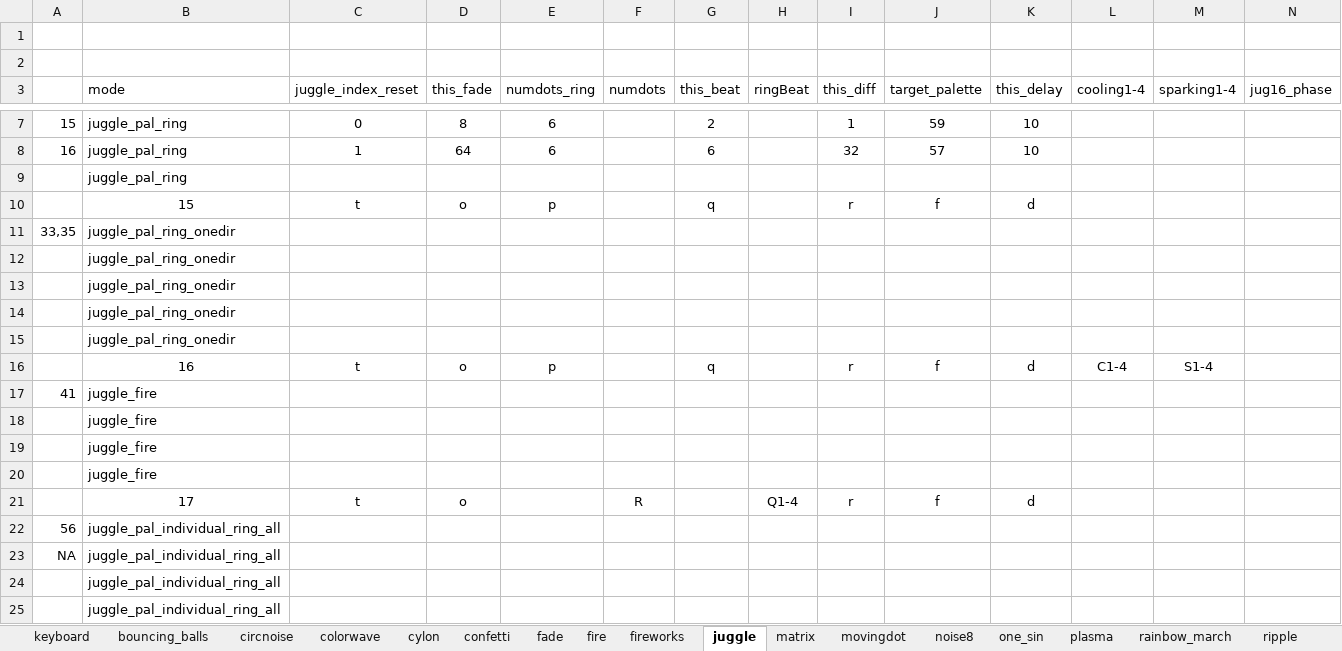
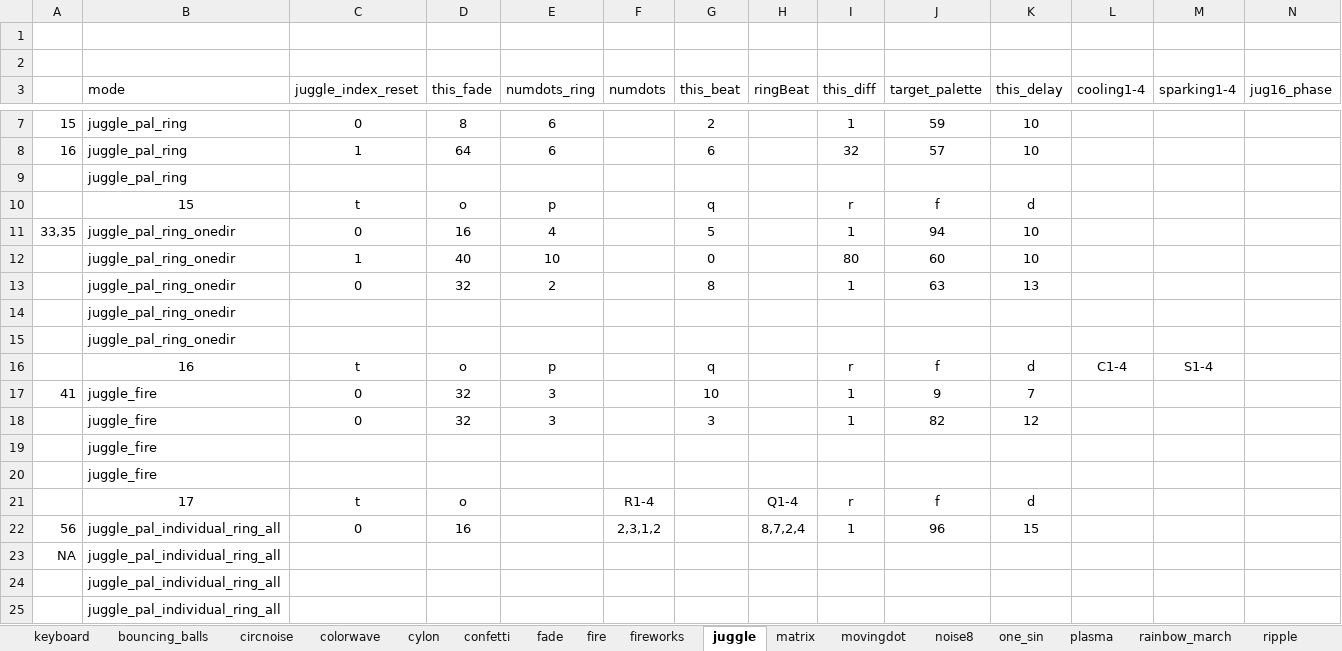
Before and after one commit to IAmBecomeJeff/cinder_v3, an Excel workbook: readkeyboard_options.xlsx, sheet juggle, drawn as a sheet; only a part is shown, gaps mark what is left out; values as stored, in another font and other column widths than the file's, no borders; table styles not drawn; removed rows and columns are numbered as before the commit, all else as after; the diff covers the shown part only; the diff names each change by its address in the sheet, - before the commit and + after, or states it on an @@ line.

```diff
--- a/readkeyboard_options.xlsx (sheet juggle)
+++ b/readkeyboard_options.xlsx (sheet juggle)
-row 11: 33,35 | juggle_pal_ring_onedir
-row 12:  | juggle_pal_ring_onedir
-row 13:  | juggle_pal_ring_onedir
+row 11: 33,35 | juggle_pal_ring_onedir | 0 | 16 | 4 |  | 5 |  | 1 | 94 | 10
+row 12:  | juggle_pal_ring_onedir | 1 | 40 | 10 |  | 0 |  | 80 | 60 | 10
+row 13:  | juggle_pal_ring_onedir | 0 | 32 | 2 |  | 8 |  | 1 | 63 | 13
-row 17: 41 | juggle_fire
+row 17: 41 | juggle_fire | 0 | 32 | 3 |  | 10 |  | 1 | 9 | 7
+row 18:  | juggle_fire | 0 | 32 | 3 |  | 3 |  | 1 | 82 | 12
-row 20:  | juggle_fire
-F21 (numdots): R
+F21 (numdots): R1-4
-row 22: 56 | juggle_pal_individual_ring_all
+row 22: 56 | juggle_pal_individual_ring_all | 0 | 16 |  | 2,3,1,2 |  | 8,7,2,4 | 1 | 96 | 15
```
Also changed, not shown: 7 added rows, 7 removed rows and 11 edited cells elsewhere in this sheet, sheet fire, sheet spiral, sheet twinkle, sheet colorwave, sheet keyboard, 9 other files.
